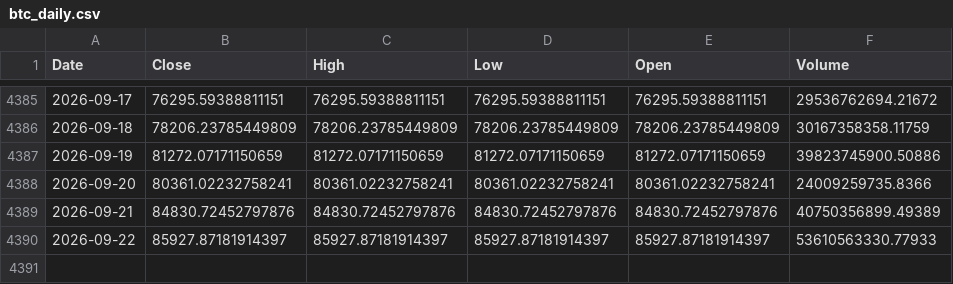
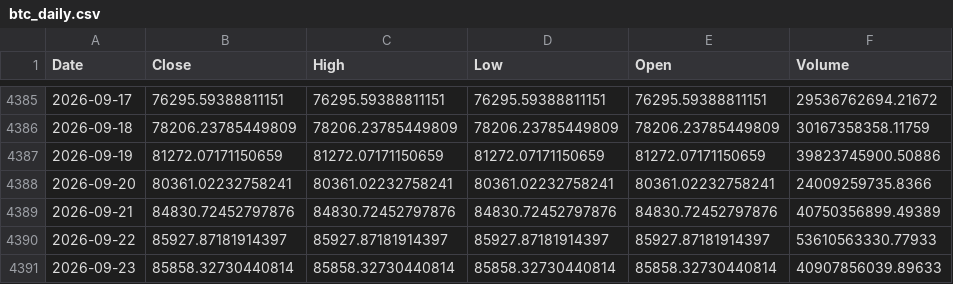
Before and after one commit to kittycapital/treasury-btc-dashboard, a CSV file: data/btc_daily.csv, drawn as a sheet; only a part is shown, gaps mark what is left out.

```diff
--- a/data/btc_daily.csv
+++ b/data/btc_daily.csv
@@ -4390 +4390,2 @@ Date,Close,High,Low,Open,Volume
 2026-09-22,85927.87181914397,85927.87181914397,85927.87181914397,85927.87181914397,53610563330.77933
+2026-09-23,85858.32730440814,85858.32730440814,85858.32730440814,85858.32730440814,40907856039.89633
```
Also changed, not shown: data/btc_monthly.csv, 1 other file.
